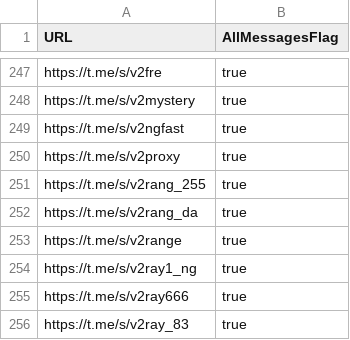
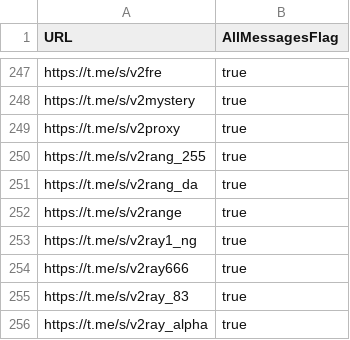
Before and after one commit to sakha1370/V2rayCollector, a CSV file: channels.csv, drawn as a sheet; only a part is shown, gaps mark what is left out; the shorter side is filled out with more unchanged rows.

```diff
--- a/channels.csv
+++ b/channels.csv
@@ -248,3 +248,2 @@ https://t.me/s/v2fre,true
 https://t.me/s/v2mystery,true
-https://t.me/s/v2ngfast,true
 https://t.me/s/v2proxy,true
```
Also changed, not shown: 7 other files.
